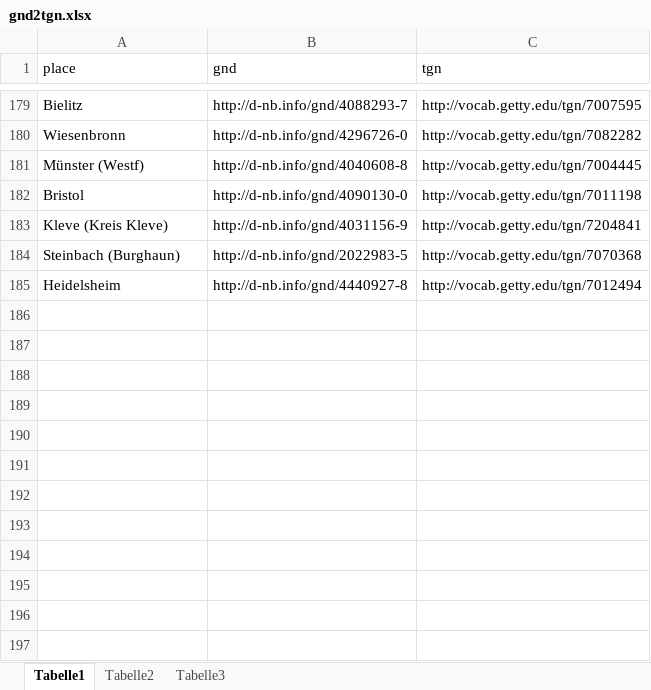
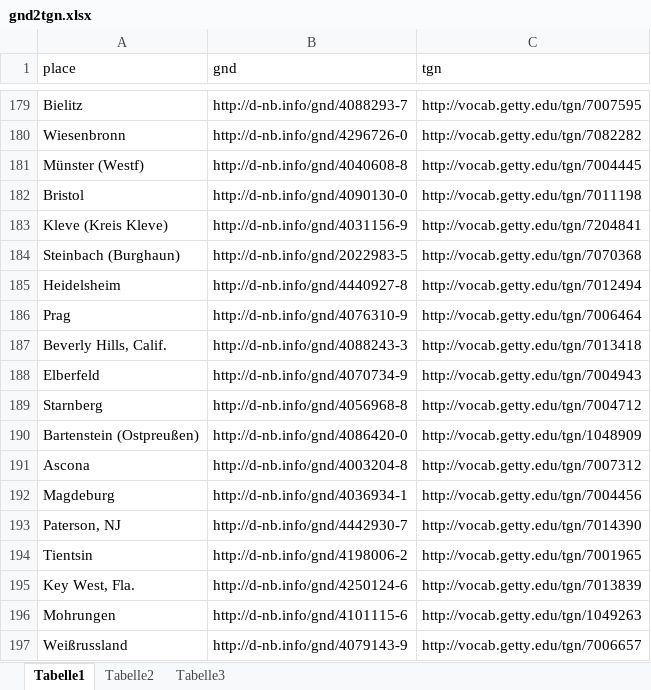
Before and after one commit to igdj/jewish-history-online, an Excel workbook: app/Resources/data/gnd2tgn.xlsx, sheet Tabelle1, drawn as a sheet; only a part is shown, gaps mark what is left out; values as stored, in another font and other column widths than the file's, no borders; the diff names each change by its address in the sheet, - before the commit and + after, or states it on an @@ line.

Commit message:
Add places

```diff
--- a/app/Resources/data/gnd2tgn.xlsx (sheet Tabelle1)
+++ b/app/Resources/data/gnd2tgn.xlsx (sheet Tabelle1)
+row 186: Prag | http://d-nb.info/gnd/4076310-9 | http://vocab.getty.edu/tgn/7006464
+row 187: Beverly Hills, Calif. | http://d-nb.info/gnd/4088243-3 | http://vocab.getty.edu/tgn/7013418
+row 188: Elberfeld | http://d-nb.info/gnd/4070734-9 | http://vocab.getty.edu/tgn/7004943
+row 189: Starnberg | http://d-nb.info/gnd/4056968-8 | http://vocab.getty.edu/tgn/7004712
+row 190: Bartenstein (Ostpreußen) | http://d-nb.info/gnd/4086420-0 | http://vocab.getty.edu/tgn/1048909
+row 191: Ascona | http://d-nb.info/gnd/4003204-8 | http://vocab.getty.edu/tgn/7007312
+row 192: Magdeburg | http://d-nb.info/gnd/4036934-1 | http://vocab.getty.edu/tgn/7004456
+row 193: Paterson, NJ | http://d-nb.info/gnd/4442930-7 | http://vocab.getty.edu/tgn/7014390
+row 194: Tientsin | http://d-nb.info/gnd/4198006-2 | http://vocab.getty.edu/tgn/7001965
+row 195: Key West, Fla. | http://d-nb.info/gnd/4250124-6 | http://vocab.getty.edu/tgn/7013839
+row 196: Mohrungen | http://d-nb.info/gnd/4101115-6 | http://vocab.getty.edu/tgn/1049263
+row 197: Weißrussland | http://d-nb.info/gnd/4079143-9 | http://vocab.getty.edu/tgn/7006657
```
Also changed, not shown: 1 other file.
